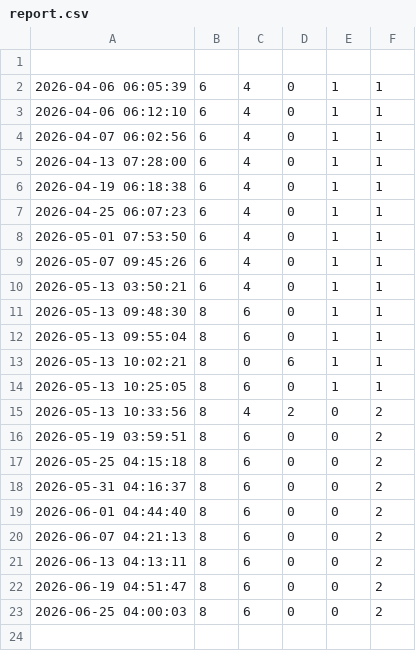
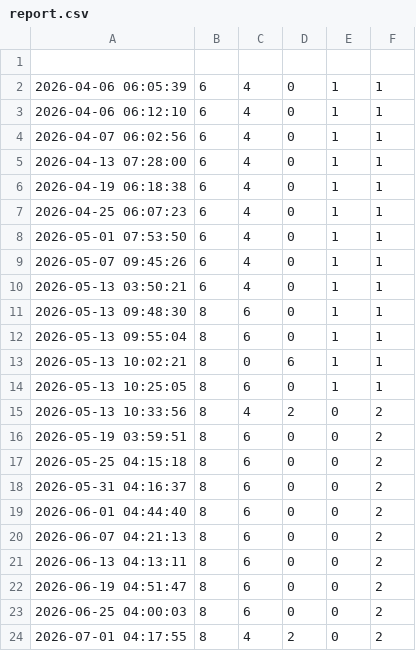
Before and after one commit to 3nochele/random, a CSV file: report.csv, drawn as a sheet.

```diff
--- a/report.csv
+++ b/report.csv
@@ -23 +23,2 @@
 2026-06-25 04:00:03,8,6,0,0,2
+2026-07-01 04:17:55,8,4,2,0,2
```
Also changed, not shown: 1 other file.
